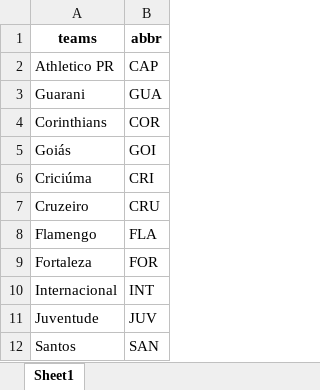
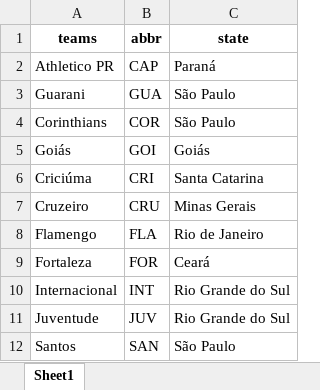
Before and after one commit to williamorim/brasileirao, an Excel workbook: data-raw/xlsx/teams.xlsx, sheet Sheet1, drawn as a sheet; only a part is shown; values as stored, in another font and other column widths than the file's, no borders; the diff names each change by its address in the sheet, - before the commit and + after, or states it on an @@ line.

Commit message:
making teams df

```diff
--- a/data-raw/xlsx/teams.xlsx (sheet Sheet1)
+++ b/data-raw/xlsx/teams.xlsx (sheet Sheet1)
+column C (state), rows 2-12: Paraná | São Paulo | São Paulo | Goiás | Santa Catarina | Minas Gerais | Rio de Janeiro | Ceará | Rio Grande do Sul | Rio Grande do Sul | São Paulo
```
Also changed, not shown: 4 other files.
